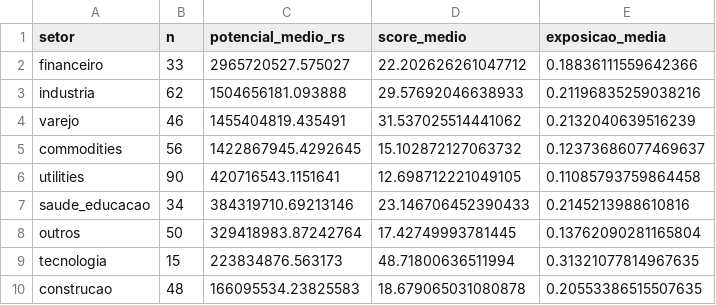
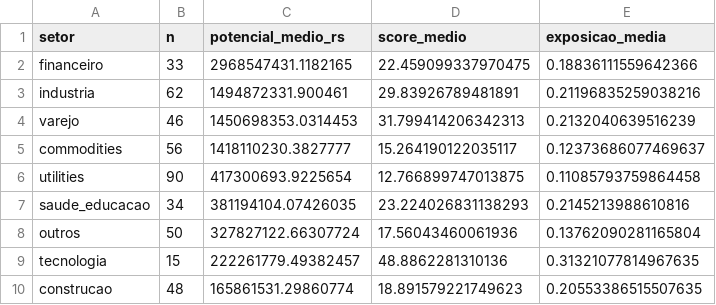
Before and after one commit to cleitonmachado77/ExAnte-AI-B3-, a CSV file: output/media_setorial_2025.csv, drawn as a sheet.

```diff
--- a/output/media_setorial_2025.csv
+++ b/output/media_setorial_2025.csv
@@ -1,10 +1,10 @@
 setor,n,potencial_medio_rs,score_medio,exposicao_media
-financeiro,33,2965720527.575027,22.202626261047712,0.18836111559642366
-industria,62,1504656181.093888,29.57692046638933,0.21196835259038216
-varejo,46,1455404819.435491,31.537025514441062,0.2132040639516239
-commodities,56,1422867945.4292645,15.102872127063732,0.12373686077469637
-utilities,90,420716543.1151641,12.698712221049105,0.11085793759864458
-saude_educacao,34,384319710.69213146,23.146706452390433,0.2145213988610816
-outros,50,329418983.87242764,17.42749993781445,0.13762090281165804
-tecnologia,15,223834876.563173,48.71800636511994,0.31321077814967635
-construcao,48,166095534.23825583,18.679065031080878,0.20553386515507635
+financeiro,33,2968547431.1182165,22.459099337970475,0.18836111559642366
+industria,62,1494872331.900461,29.83926789481891,0.21196835259038216
+varejo,46,1450698353.0314453,31.799414206342313,0.2132040639516239
+commodities,56,1418110230.3827777,15.264190122035117,0.12373686077469637
+utilities,90,417300693.9225654,12.766899747013875,0.11085793759864458
+saude_educacao,34,381194104.07426035,23.224026831138293,0.2145213988610816
+outros,50,327827122.66307724,17.56043460061936,0.13762090281165804
+tecnologia,15,222261779.49382457,48.8862281310136,0.31321077814967635
+construcao,48,165861531.29860774,18.891579221749623,0.20553386515507635
```
Also changed, not shown: output/media_setorial_2024.csv, 11 other files.
